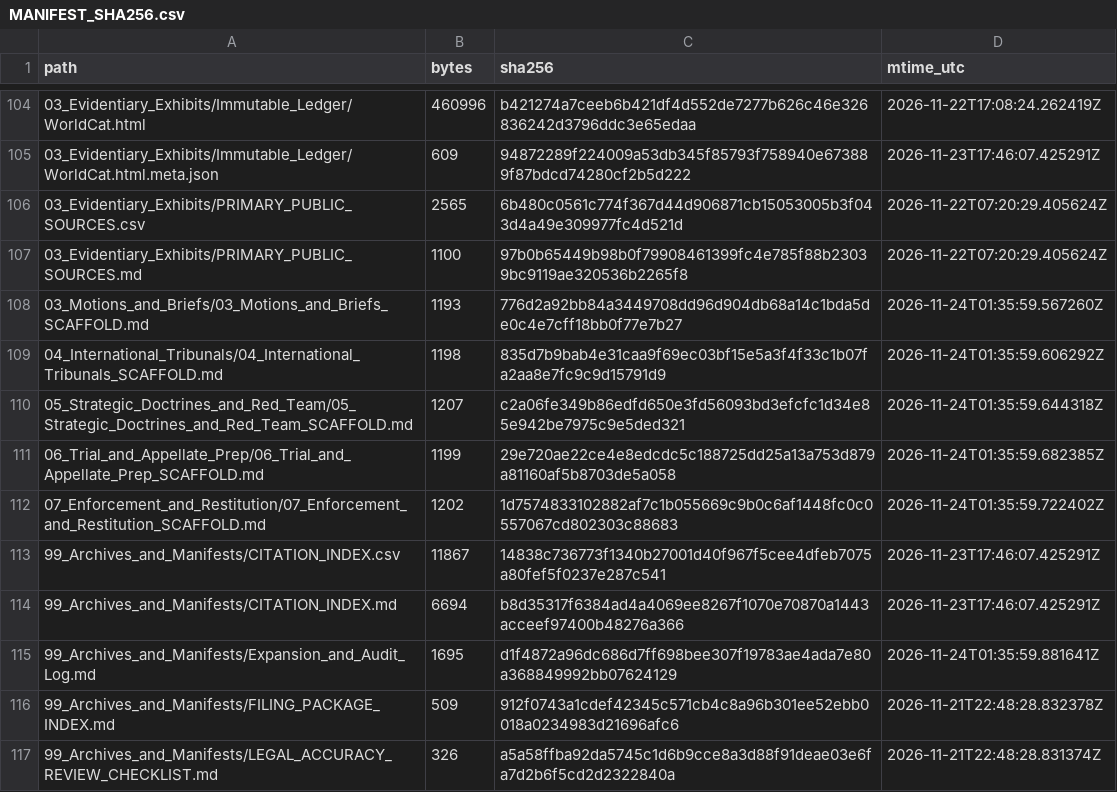
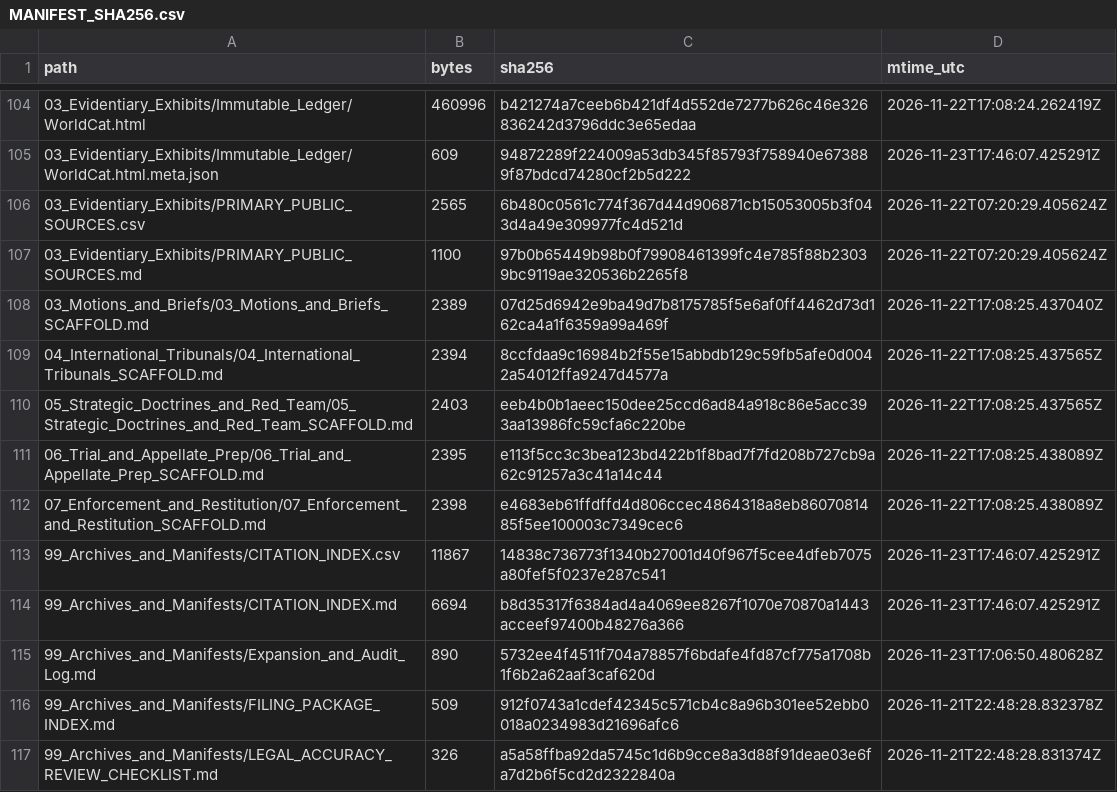
Before and after one commit to GlobalRestitutionAlliance/turtle-island-us-id-kootenai-tribe-of-idaho-master-litigation, a CSV file: 99_Archives_and_Manifests/MANIFEST_SHA256.csv, drawn as a sheet; only a part is shown, gaps mark what is left out; the diff covers the shown part only.

```diff
--- a/99_Archives_and_Manifests/MANIFEST_SHA256.csv
+++ b/99_Archives_and_Manifests/MANIFEST_SHA256.csv
@@ -107,10 +107,10 @@ path,bytes,sha256,mtime_utc
 03_Evidentiary_Exhibits/PRIMARY_PUBLIC_SOURCES.md,1100,97b0b65449b98b0f79908461399fc4e785f88b23039bc9119ae320536b2265f8,2026-11-22T07:20:29.405624Z
-03_Motions_and_Briefs/03_Motions_and_Briefs_SCAFFOLD.md,1193,776d2a92bb84a3449708dd96d904db68a14c1bda5de0c4e7cff18bb0f77e7b27,2026-11-24T01:35:59.567260Z
-04_International_Tribunals/04_International_Tribunals_SCAFFOLD.md,1198,835d7b9bab4e31caa9f69ec03bf15e5a3f4f33c1b07fa2aa8e7fc9c9d15791d9,2026-11-24T01:35:59.606292Z
-05_Strategic_Doctrines_and_Red_Team/05_Strategic_Doctrines_and_Red_Team_SCAFFOLD.md,1207,c2a06fe349b86edfd650e3fd56093bd3efcfc1d34e85e942be7975c9e5ded321,2026-11-24T01:35:59.644318Z
-06_Trial_and_Appellate_Prep/06_Trial_and_Appellate_Prep_SCAFFOLD.md,1199,29e720ae22ce4e8edcdc5c188725dd25a13a753d879a81160af5b8703de5a058,2026-11-24T01:35:59.682385Z
-07_Enforcement_and_Restitution/07_Enforcement_and_Restitution_SCAFFOLD.md,1202,1d7574833102882af7c1b055669c9b0c6af1448fc0c0557067cd802303c88683,2026-11-24T01:35:59.722402Z
+03_Motions_and_Briefs/03_Motions_and_Briefs_SCAFFOLD.md,2389,07d25d6942e9ba49d7b8175785f5e6af0ff4462d73d162ca4a1f6359a99a469f,2026-11-22T17:08:25.437040Z
+04_International_Tribunals/04_International_Tribunals_SCAFFOLD.md,2394,8ccfdaa9c16984b2f55e15abbdb129c59fb5afe0d0042a54012ffa9247d4577a,2026-11-22T17:08:25.437565Z
+05_Strategic_Doctrines_and_Red_Team/05_Strategic_Doctrines_and_Red_Team_SCAFFOLD.md,2403,eeb4b0b1aeec150dee25ccd6ad84a918c86e5acc393aa13986fc59cfa6c220be,2026-11-22T17:08:25.437565Z
+06_Trial_and_Appellate_Prep/06_Trial_and_Appellate_Prep_SCAFFOLD.md,2395,e113f5cc3c3bea123bd422b1f8bad7f7fd208b727cb9a62c91257a3c41a14c44,2026-11-22T17:08:25.438089Z
+07_Enforcement_and_Restitution/07_Enforcement_and_Restitution_SCAFFOLD.md,2398,e4683eb61ffdffd4d806ccec4864318a8eb8607081485f5ee100003c7349cec6,2026-11-22T17:08:25.438089Z
 99_Archives_and_Manifests/CITATION_INDEX.csv,11867,14838c736773f1340b27001d40f967f5cee4dfeb7075a80fef5f0237e287c541,2026-11-23T17:46:07.425291Z
 99_Archives_and_Manifests/CITATION_INDEX.md,6694,b8d35317f6384ad4a4069ee8267f1070e70870a1443acceef97400b48276a366,2026-11-23T17:46:07.425291Z
-99_Archives_and_Manifests/Expansion_and_Audit_Log.md,1695,d1f4872a96dc686d7ff698bee307f19783ae4ada7e80a368849992bb07624129,2026-11-24T01:35:59.881641Z
+99_Archives_and_Manifests/Expansion_and_Audit_Log.md,890,5732ee4f4511f704a78857f6bdafe4fd87cf775a1708b1f6b2a62aaf3caf620d,2026-11-23T17:06:50.480628Z
 99_Archives_and_Manifests/FILING_PACKAGE_INDEX.md,509,912f0743a1cdef42345c571cb4c8a96b301ee52ebb0018a0234983d21696afc6,2026-11-21T22:48:28.832378Z
```
Also changed, not shown: 92 edited cells elsewhere in this file, 37 other files.
